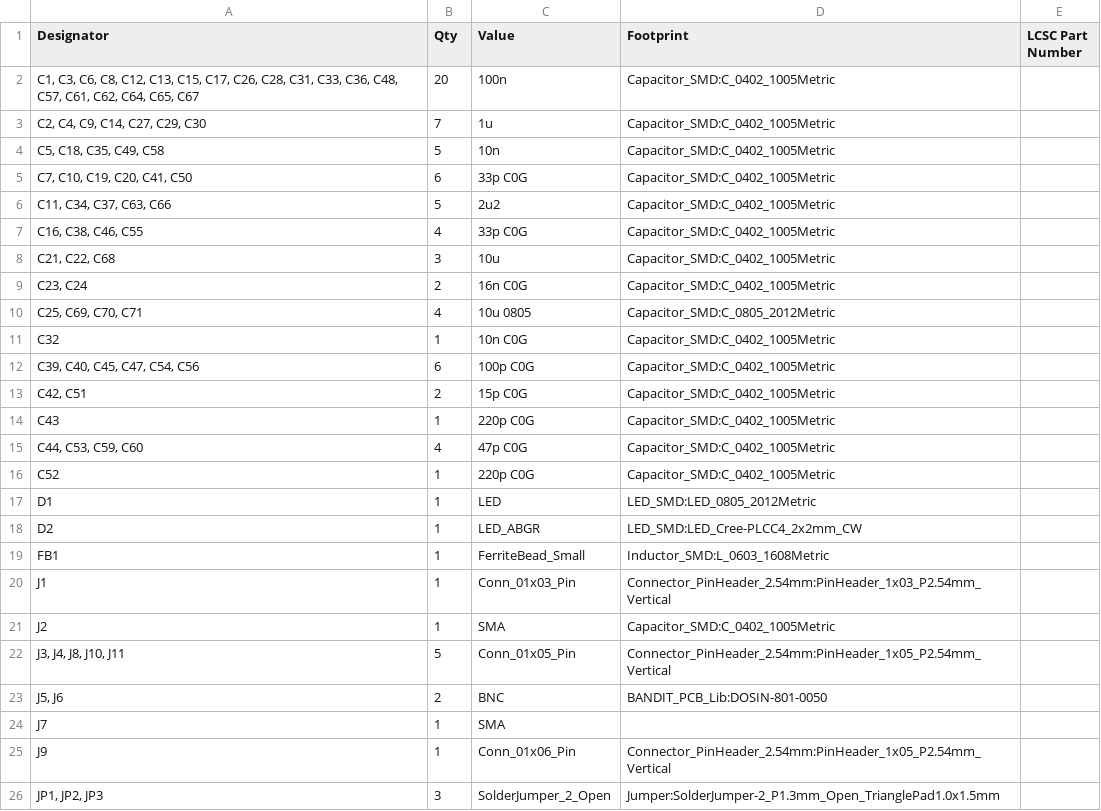
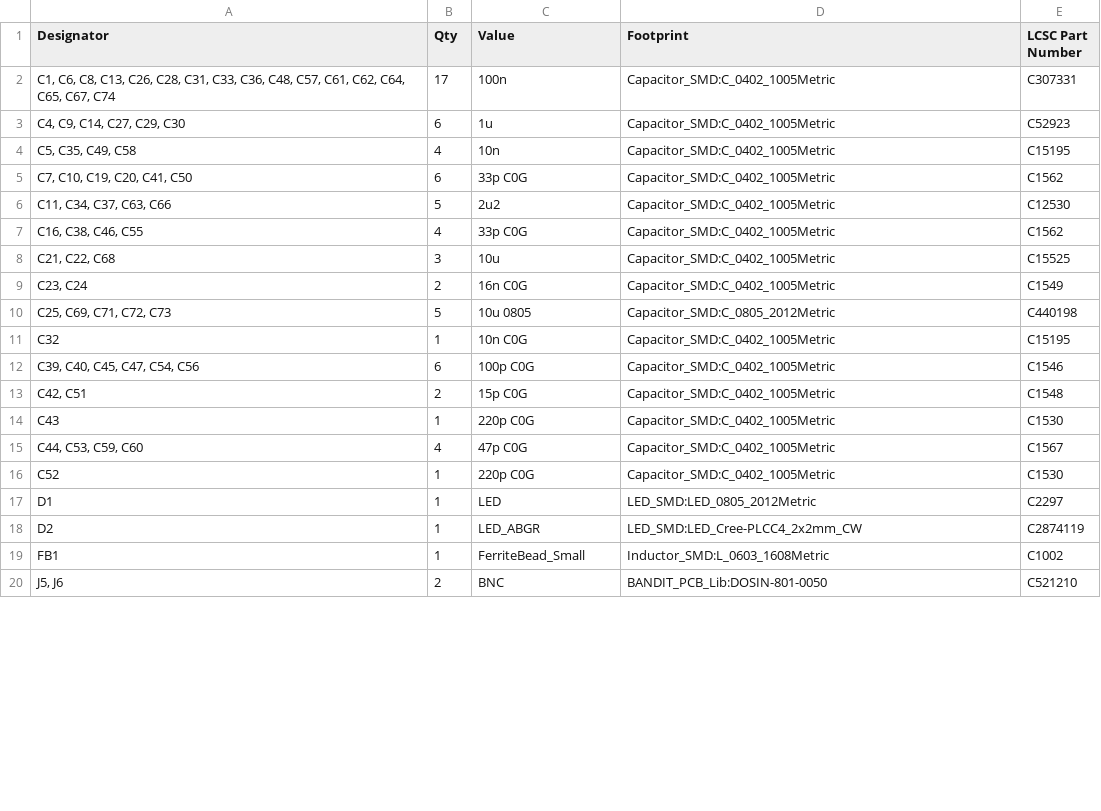
Before and after one commit to 4n3m4i1/Bode_Analyzer, a CSV file: PCB/Dev_Platform/Bandit_Dev_Platform/fab_files/Bandit_Dev_Platform_JLC_BOM_fmt.csv, drawn as a sheet; only a part is shown; the diff covers the shown part only.

```diff
--- a/PCB/Dev_Platform/Bandit_Dev_Platform/fab_files/Bandit_Dev_Platform_JLC_BOM_fmt.csv
+++ b/PCB/Dev_Platform/Bandit_Dev_Platform/fab_files/Bandit_Dev_Platform_JLC_BOM_fmt.csv
@@ -2,25 +2,19 @@
-"C1, C3, C6, C8, C12, C13, C15, C17, C26, C28, C31, C33, C36, C48, C57, C61, C62, C64, C65, C67","20","100n","Capacitor_SMD:C_0402_1005Metric",""
-"C2, C4, C9, C14, C27, C29, C30","7","1u","Capacitor_SMD:C_0402_1005Metric",""
-"C5, C18, C35, C49, C58","5","10n","Capacitor_SMD:C_0402_1005Metric",""
-"C7, C10, C19, C20, C41, C50","6","33p C0G","Capacitor_SMD:C_0402_1005Metric",""
-"C11, C34, C37, C63, C66","5","2u2","Capacitor_SMD:C_0402_1005Metric",""
-"C16, C38, C46, C55","4","33p	C0G","Capacitor_SMD:C_0402_1005Metric",""
-"C21, C22, C68","3","10u","Capacitor_SMD:C_0402_1005Metric",""
-"C23, C24","2","16n C0G","Capacitor_SMD:C_0402_1005Metric",""
-"C25, C69, C70, C71","4","10u 0805","Capacitor_SMD:C_0805_2012Metric",""
-"C32","1","10n C0G","Capacitor_SMD:C_0402_1005Metric",""
-"C39, C40, C45, C47, C54, C56","6","100p	C0G","Capacitor_SMD:C_0402_1005Metric",""
-"C42, C51","2","15p   C0G","Capacitor_SMD:C_0402_1005Metric",""
-"C43","1","220p	C0G","Capacitor_SMD:C_0402_1005Metric",""
-"C44, C53, C59, C60","4","47p	C0G","Capacitor_SMD:C_0402_1005Metric",""
-"C52","1","220p C0G","Capacitor_SMD:C_0402_1005Metric",""
-"D1","1","LED","LED_SMD:LED_0805_2012Metric",""
-"D2","1","LED_ABGR","LED_SMD:LED_Cree-PLCC4_2x2mm_CW",""
-"FB1","1","FerriteBead_Small","Inductor_SMD:L_0603_1608Metric",""
-"J1","1","Conn_01x03_Pin","Connector_PinHeader_2.54mm:PinHeader_1x03_P2.54mm_Vertical",""
-"J2","1","SMA","Capacitor_SMD:C_0402_1005Metric",""
-"J3, J4, J8, J10, J11","5","Conn_01x05_Pin","Connector_PinHeader_2.54mm:PinHeader_1x05_P2.54mm_Vertical",""
-"J5, J6","2","BNC","BANDIT_PCB_Lib:DOSIN-801-0050",""
-"J7","1","SMA","",""
-"J9","1","Conn_01x06_Pin","Connector_PinHeader_2.54mm:PinHeader_1x05_P2.54mm_Vertical",""
-"JP1, JP2, JP3","3","SolderJumper_2_Open","Jumper:SolderJumper-2_P1.3mm_Open_TrianglePad1.0x1.5mm",""
+"C1, C6, C8, C13, C26, C28, C31, C33, C36, C48, C57, C61, C62, C64, C65, C67, C74",17,100n,Capacitor_SMD:C_0402_1005Metric,C307331
+"C4, C9, C14, C27, C29, C30",6,1u,Capacitor_SMD:C_0402_1005Metric,C52923
+"C5, C35, C49, C58",4,10n,Capacitor_SMD:C_0402_1005Metric,C15195
+"C7, C10, C19, C20, C41, C50",6,33p C0G,Capacitor_SMD:C_0402_1005Metric,C1562
+"C11, C34, C37, C63, C66",5,2u2,Capacitor_SMD:C_0402_1005Metric,C12530
+"C16, C38, C46, C55",4,33p	C0G,Capacitor_SMD:C_0402_1005Metric,C1562
+"C21, C22, C68",3,10u,Capacitor_SMD:C_0402_1005Metric,C15525
+"C23, C24",2,16n C0G,Capacitor_SMD:C_0402_1005Metric,C1549
+"C25, C69, C71, C72, C73",5,10u 0805,Capacitor_SMD:C_0805_2012Metric,C440198
+C32,1,10n C0G,Capacitor_SMD:C_0402_1005Metric,C15195
+"C39, C40, C45, C47, C54, C56",6,100p	C0G,Capacitor_SMD:C_0402_1005Metric,C1546
+"C42, C51",2,15p   C0G,Capacitor_SMD:C_0402_1005Metric,C1548
+C43,1,220p	C0G,Capacitor_SMD:C_0402_1005Metric,C1530
+"C44, C53, C59, C60",4,47p	C0G,Capacitor_SMD:C_0402_1005Metric,C1567
+C52,1,220p C0G,Capacitor_SMD:C_0402_1005Metric,C1530
+D1,1,LED,LED_SMD:LED_0805_2012Metric,C2297
+D2,1,LED_ABGR,LED_SMD:LED_Cree-PLCC4_2x2mm_CW,C2874119
+FB1,1,FerriteBead_Small,Inductor_SMD:L_0603_1608Metric,C1002
+"J5, J6",2,BNC,BANDIT_PCB_Lib:DOSIN-801-0050,C521210
```
Also changed, not shown: 2 added rows, 11 removed rows and 18 edited cells elsewhere in this file, PCB/Dev_Platform/Bandit_Dev_Platform/fab_files/Bandit_Dev_Platform-all-pos_JLC_pos_fmt.csv, PCB/Dev_Platform/Bandit_Dev_Platform/fab_files/Bandit_Dev_Platform.csv, 31 other files.
